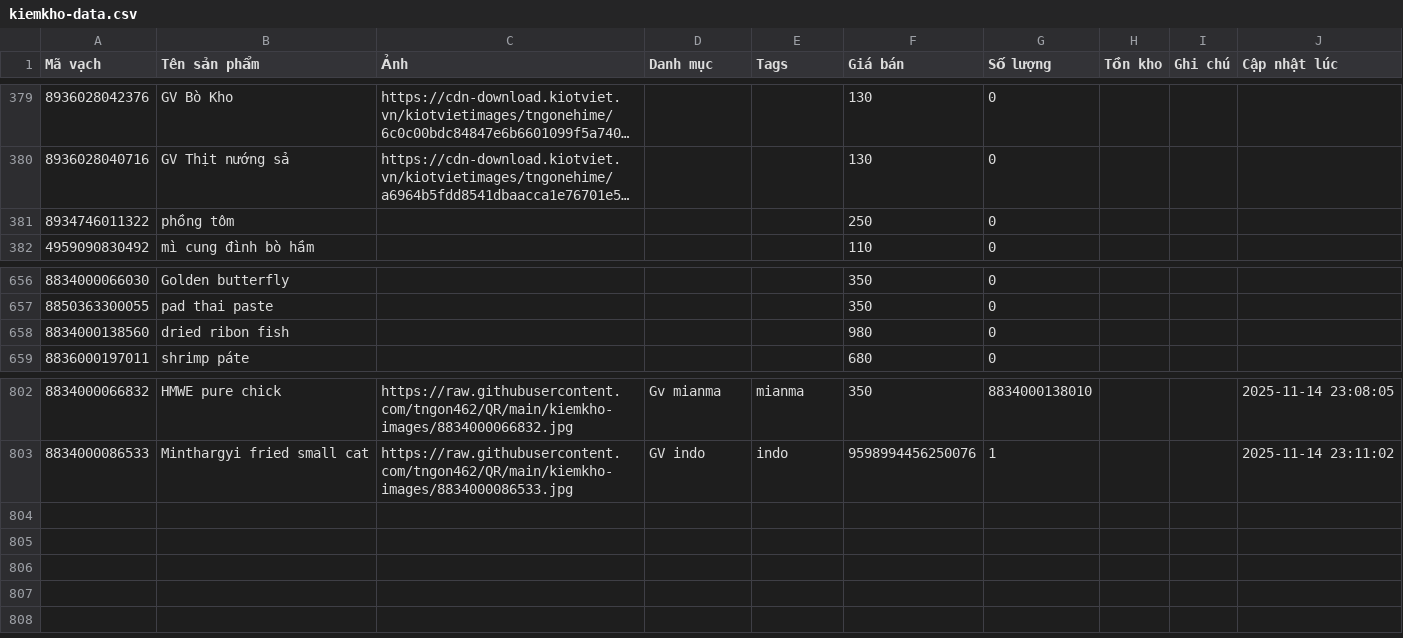
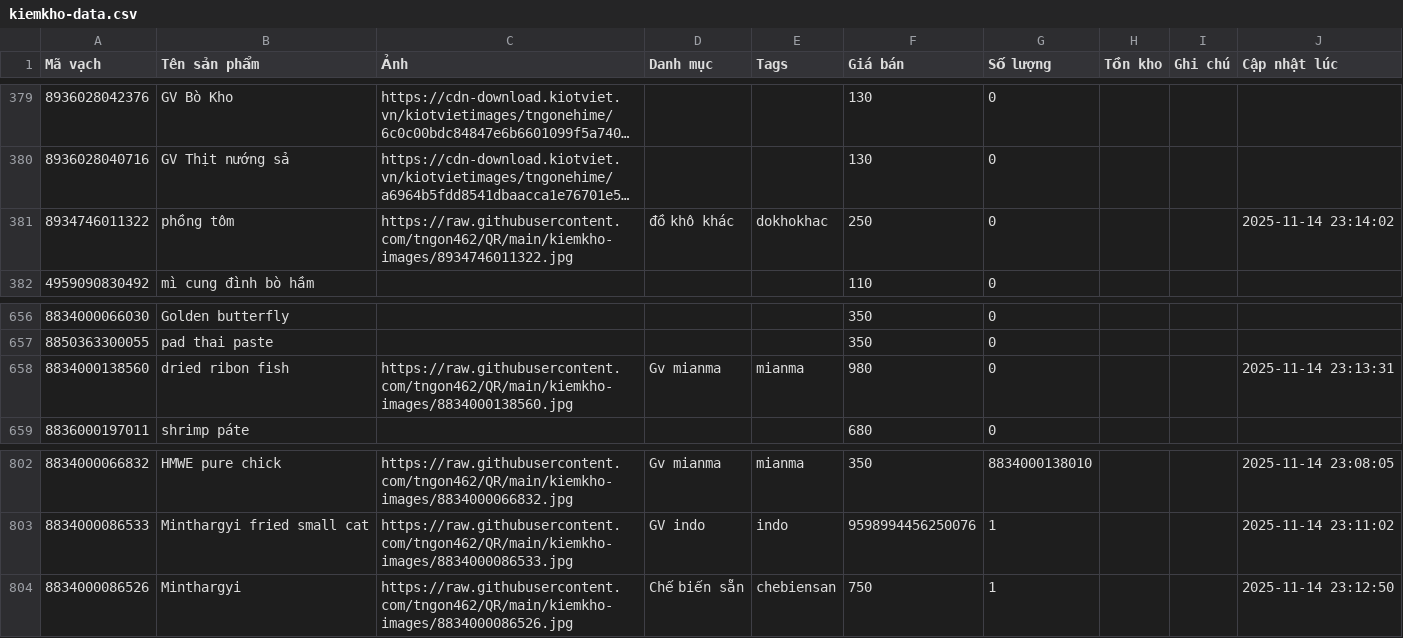
Before and after one commit to tngon462/QR, a CSV file: kiemkho-data.csv, drawn as a sheet; only a part is shown, gaps mark what is left out; long unchanged cells end in …; the diff names each change by its address in the sheet, - before the commit and + after, or states it on an @@ line.

Commit message:
Update inventory CSV from kiemkho app

```diff
--- a/kiemkho-data.csv
+++ b/kiemkho-data.csv
-C381 (Ảnh): (empty)
+C381 (Ảnh): https://raw.githubusercontent.com/tngon462/QR/main/kiemkho-images/8934746011322.jpg
-D381 (Danh mục): (empty)
+D381 (Danh mục): đồ khô khác
-E381 (Tags): (empty)
+E381 (Tags): dokhokhac
-J381 (Cập nhật lúc): (empty)
+J381 (Cập nhật lúc): 2025-11-14 23:14:02
-C658 (Ảnh): (empty)
+C658 (Ảnh): https://raw.githubusercontent.com/tngon462/QR/main/kiemkho-images/8834000138560.jpg
-D658 (Danh mục): (empty)
+D658 (Danh mục): Gv mianma
-E658 (Tags): (empty)
+E658 (Tags): mianma
-J658 (Cập nhật lúc): (empty)
+J658 (Cập nhật lúc): 2025-11-14 23:13:31
+row 804: 8834000086526 | Minthargyi | https://raw.githubusercontent.com/tngon462/QR/main/kiemkho-images/8834000086526.jpg | Chế biến sẵn | chebiensan | 750 | 1 |  |  | 2025-11-14 23:12:50
```
